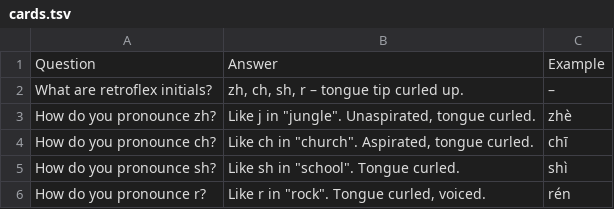
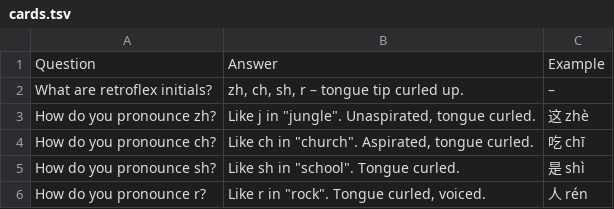
Before and after one commit to Waldmann-dev/Anki-Chinesisch, a TSV file: Chinese/00. Pinyin/04. Retroflex/cards.tsv, drawn as a sheet.

Commit message:
Example: Chinese char + Pinyin: Chinese/00. Pinyin/04. Retroflex/cards.tsv

```diff
--- a/Chinese/00. Pinyin/04. Retroflex/cards.tsv
+++ b/Chinese/00. Pinyin/04. Retroflex/cards.tsv
@@ -2,5 +2,5 @@ Question	Answer	Example
 What are retroflex initials?	zh, ch, sh, r – tongue tip curled up.	–
-How do you pronounce zh?	Like j in "jungle". Unaspirated, tongue curled.	zhè
-How do you pronounce ch?	Like ch in "church". Aspirated, tongue curled.	chī
-How do you pronounce sh?	Like sh in "school". Tongue curled.	shì
-How do you pronounce r?	Like r in "rock". Tongue curled, voiced.	rén
+How do you pronounce zh?	"Like j in ""jungle"". Unaspirated, tongue curled."	这 zhè
+How do you pronounce ch?	"Like ch in ""church"". Aspirated, tongue curled."	吃 chī
+How do you pronounce sh?	"Like sh in ""school"". Tongue curled."	是 shì
+How do you pronounce r?	"Like r in ""rock"". Tongue curled, voiced."	人 rén
```
